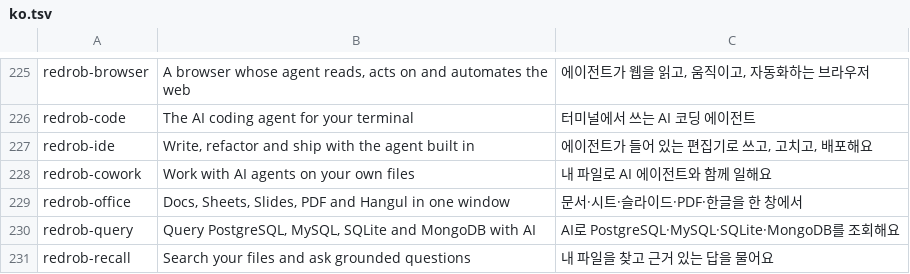
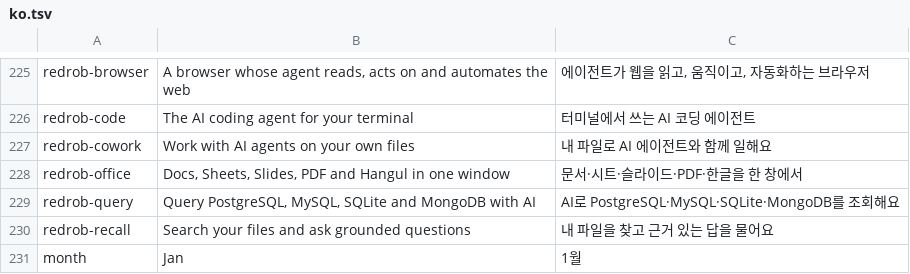
Before and after one commit to redrob-labs/redrob-launcher, a TSV file: crates/ui-egui/src/i18n/ko.tsv, drawn as a sheet; only a part is shown, gaps mark what is left out; the shorter side is filled out with more unchanged rows; the diff names each change by its address in the sheet, - before the commit and + after, or states it on an @@ line.

Commit message:
feat(catalog): drop Redrob IDE from the launcher (#9)
The IDE product is discontinued, so the launcher no longer lists it.

- catalog: SUITE shrinks to 12 apps; NO_KEY loses redrob-ide
- icons, install, desktop entry, xtask, ko.tsv: remove its arms and rows
- delete assets/app-icons/redrob-ide.png; packaging scripts stop
  generating or embedding it
- docs/app-integration(.ko).md and the READMEs drop it from the app list
- tests: fixtures that used redrob-ide now use redrob-browser with the
  same versions, so install ordering, update-all, retry and Korean
  rendering assert the same things; NoKey fixtures use redrob-studio;
  the account window unsupported-row count is exact, from SUITE.len()

```diff
--- a/crates/ui-egui/src/i18n/ko.tsv
+++ b/crates/ui-egui/src/i18n/ko.tsv
-row 227: redrob-ide | Write, refactor and ship with the agent built in | 에이전트가 들어 있는 편집기로 쓰고, 고치고, 배포해요
```
Also changed, not shown: 17 other files.
